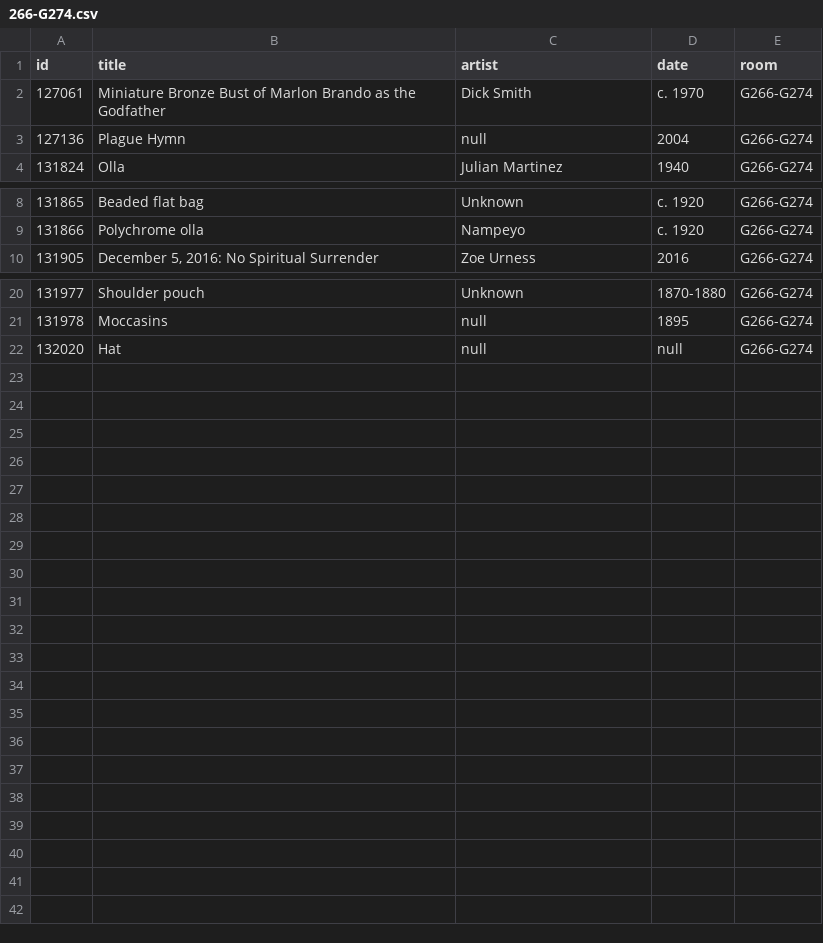
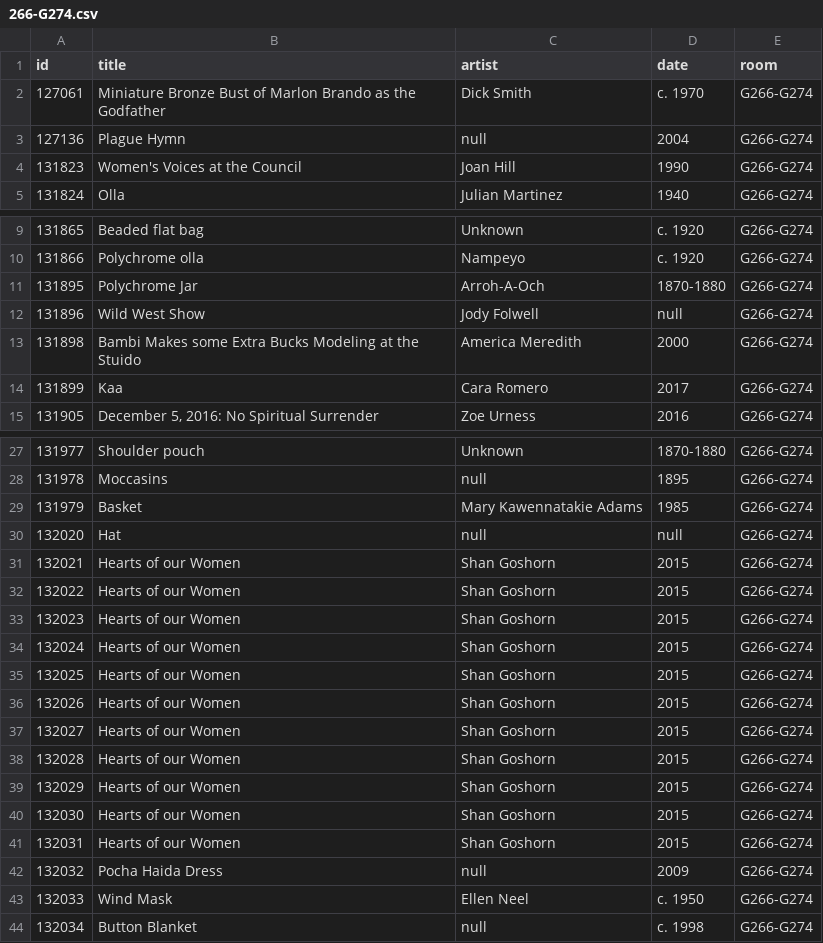
Before and after one commit to miabot/galleries.csv, a CSV file: galleries/266-G274.csv, drawn as a sheet; only a part is shown, gaps mark what is left out; the diff covers the shown part only.

```diff
--- a/galleries/266-G274.csv
+++ b/galleries/266-G274.csv
@@ -3,2 +3,3 @@
 127136,"Plague Hymn",null,"2004","G266-G274"
+131823,"Women's Voices at the Council","Joan Hill","1990","G266-G274"
 131824,"Olla","Julian Martinez","1940","G266-G274"
@@ -9,2 +10,6 @@
 131866,"Polychrome olla","Nampeyo","c. 1920","G266-G274"
+131895,"Polychrome Jar","Arroh-A-Och","1870-1880","G266-G274"
+131896,"Wild West Show","Jody Folwell",null,"G266-G274"
+131898,"Bambi Makes some Extra Bucks Modeling at the Stuido","America Meredith","2000","G266-G274"
+131899,"Kaa","Cara Romero","2017","G266-G274"
 131905,"December 5, 2016: No Spiritual Surrender","Zoe Urness","2016","G266-G274"
@@ -21,2 +28,17 @@
 131978,"Moccasins",null,"1895","G266-G274"
+131979,"Basket","Mary Kawennatakie Adams","1985","G266-G274"
 132020,"Hat",null,null,"G266-G274"
+132021,"Hearts of our Women","Shan Goshorn","2015","G266-G274"
+132022,"Hearts of our Women","Shan Goshorn","2015","G266-G274"
+132023,"Hearts of our Women","Shan Goshorn","2015","G266-G274"
+132024,"Hearts of our Women","Shan Goshorn","2015","G266-G274"
+132025,"Hearts of our Women","Shan Goshorn","2015","G266-G274"
+132026,"Hearts of our Women","Shan Goshorn","2015","G266-G274"
+132027,"Hearts of our Women","Shan Goshorn","2015","G266-G274"
+132028,"Hearts of our Women","Shan Goshorn","2015","G266-G274"
+132029,"Hearts of our Women","Shan Goshorn","2015","G266-G274"
+132030,"Hearts of our Women","Shan Goshorn","2015","G266-G274"
+132031,"Hearts of our Women","Shan Goshorn","2015","G266-G274"
+132032,"Pocha Haida Dress",null,"2009","G266-G274"
+132033,"Wind Mask","Ellen Neel","c. 1950","G266-G274"
+132034,"Button Blanket",null,"c. 1998","G266-G274"
```
Also changed, not shown: 2 added rows elsewhere in this file, index.csv, 2 other files.
